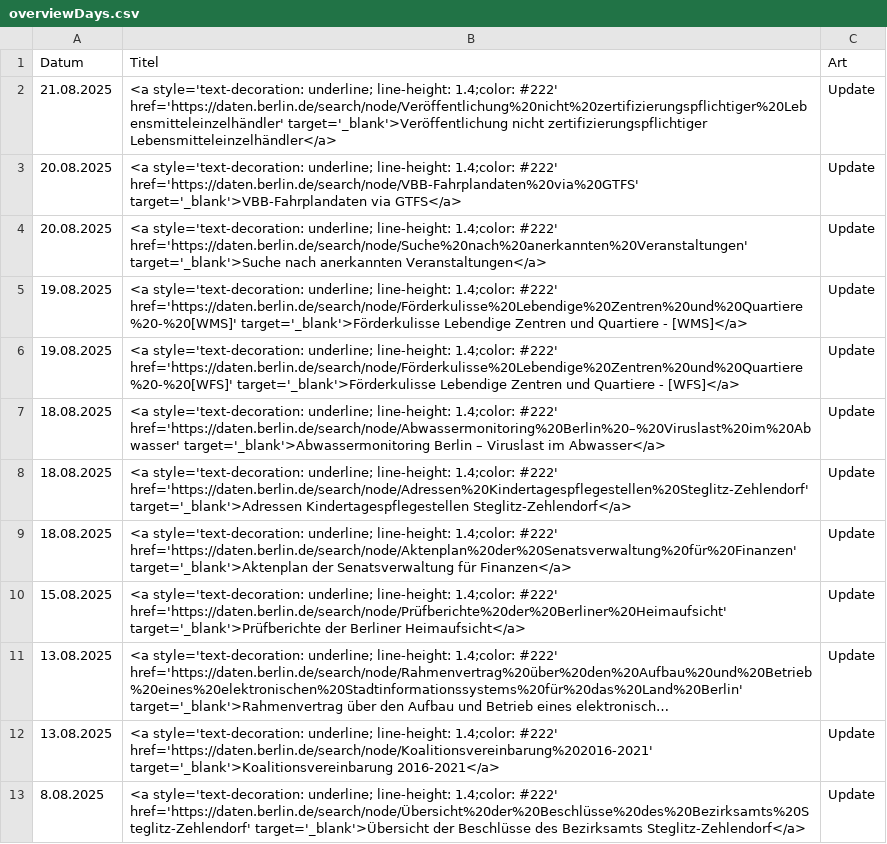
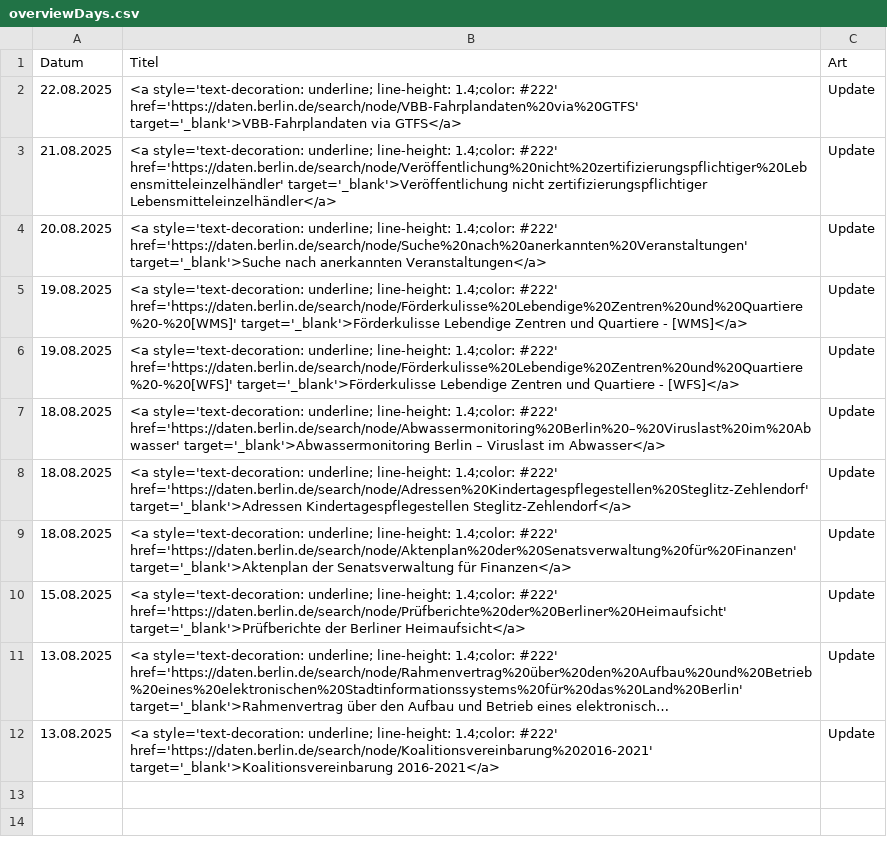
Before and after one commit to technologiestiftung/odis-datenportal-uebersicht, a CSV file: data/overviewDays.csv, drawn as a sheet; long unchanged cells end in …; removed rows and columns are numbered as before the commit, all else as after; the diff names each change by its address in the sheet, - before the commit and + after, or states it on an @@ line.

```diff
--- a/data/overviewDays.csv
+++ b/data/overviewDays.csv
+row 2: 22.08.2025 | <a style='text-decoration: underline; line-height: 1.4;color: #222' href='https://daten.berlin.de/search/node/VBB-Fahrplandaten%20via%20GTFS' target='_blank'>VBB-Fahrplandaten via GTFS</a> | Update
-row 3: 20.08.2025 | <a style='text-decoration: underline; line-height: 1.4;color: #222' href='https://daten.berlin.de/search/node/VBB-Fahrplandaten%20via%20GTFS' target='_blank'>VBB-Fahrplandaten via GTFS</a> | Update
-row 13: 8.08.2025 | <a style='text-decoration: underline; line-height: 1.4;color: #222' href='https://daten.berlin.de/search/node/Übersicht%20der%20Beschlüsse%20des%20Bezirksamts%20Steglitz-Zehlendorf' target='_blank'>Übersicht der Beschlüsse des Bezirksamts Steglitz-Zehlendorf</a> | Update
```
Also changed, not shown: 1 other file.
